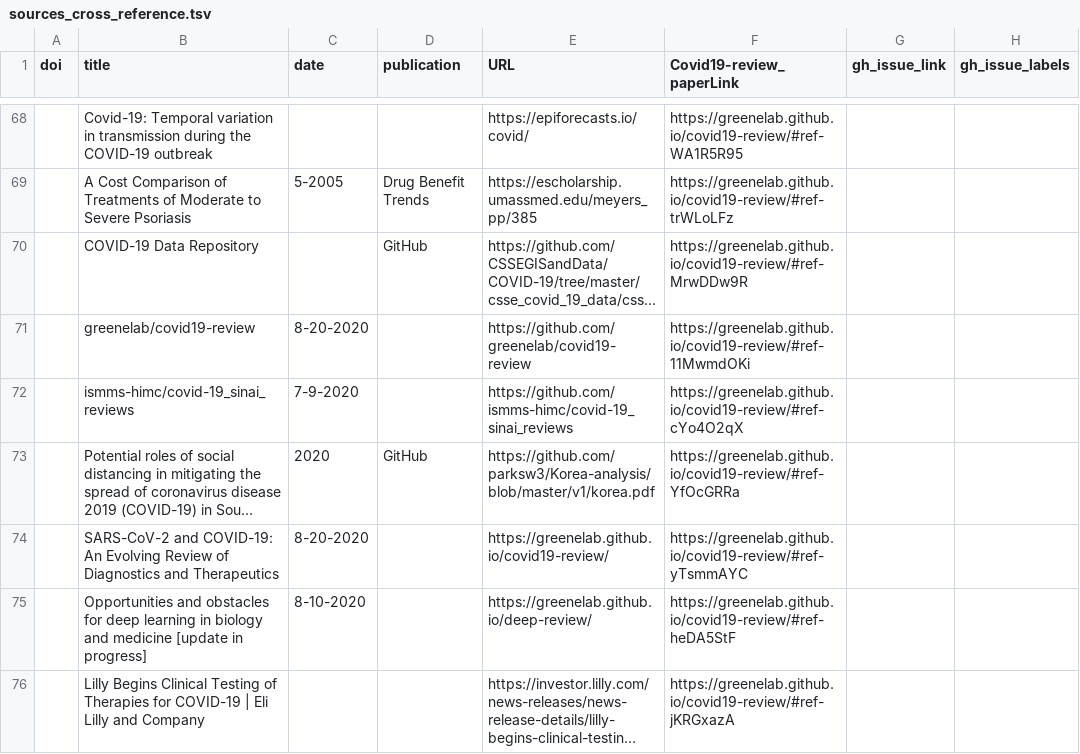
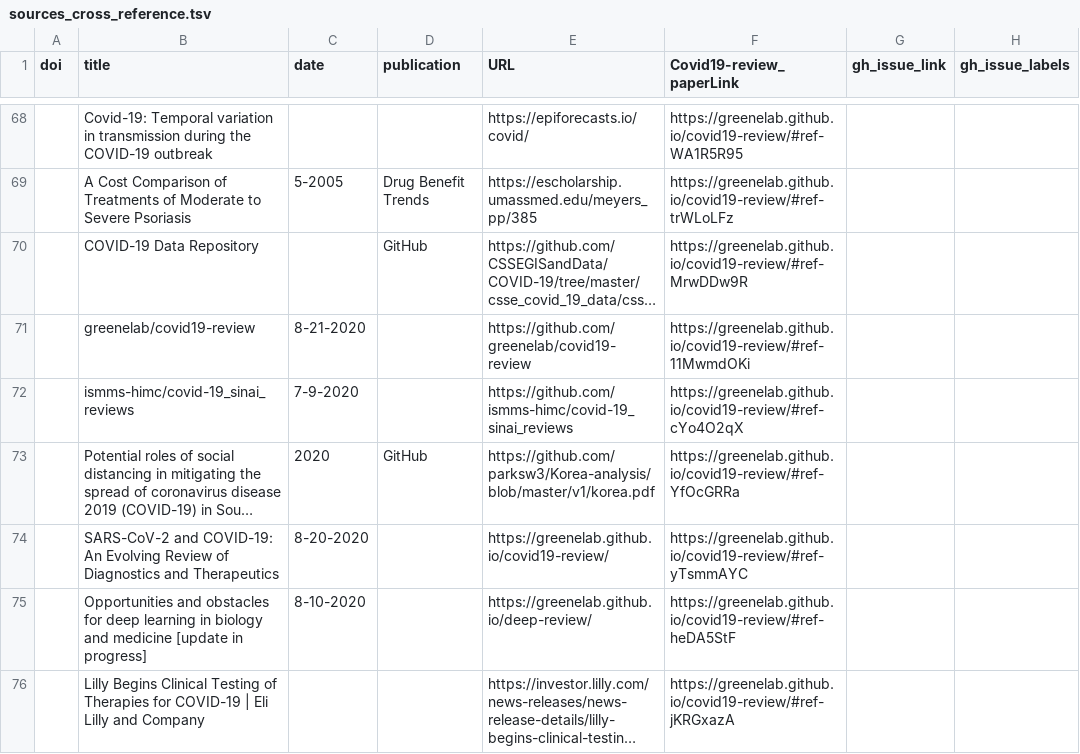
Before and after one commit to greenelab/covid19-review, a TSV file: sources_cross_reference.tsv, drawn as a sheet; only a part is shown, gaps mark what is left out; long unchanged cells end in …; the diff covers the shown part only; the diff names each change by its address in the sheet, - before the commit and + after, or states it on an @@ line.

```diff
--- a/sources_cross_reference.tsv
+++ b/sources_cross_reference.tsv
-C71 (date): 8-20-2020
+C71 (date): 8-21-2020
```
Also changed, not shown: 2 added rows and 1 edited cell elsewhere in this file, citations.tsv, 6 other files.
